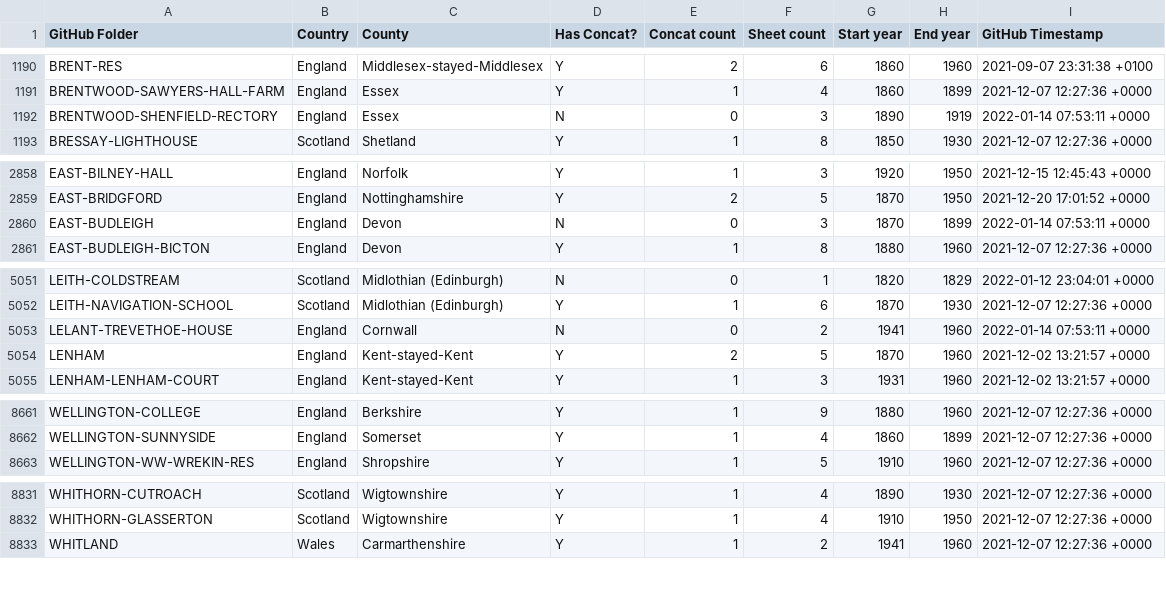
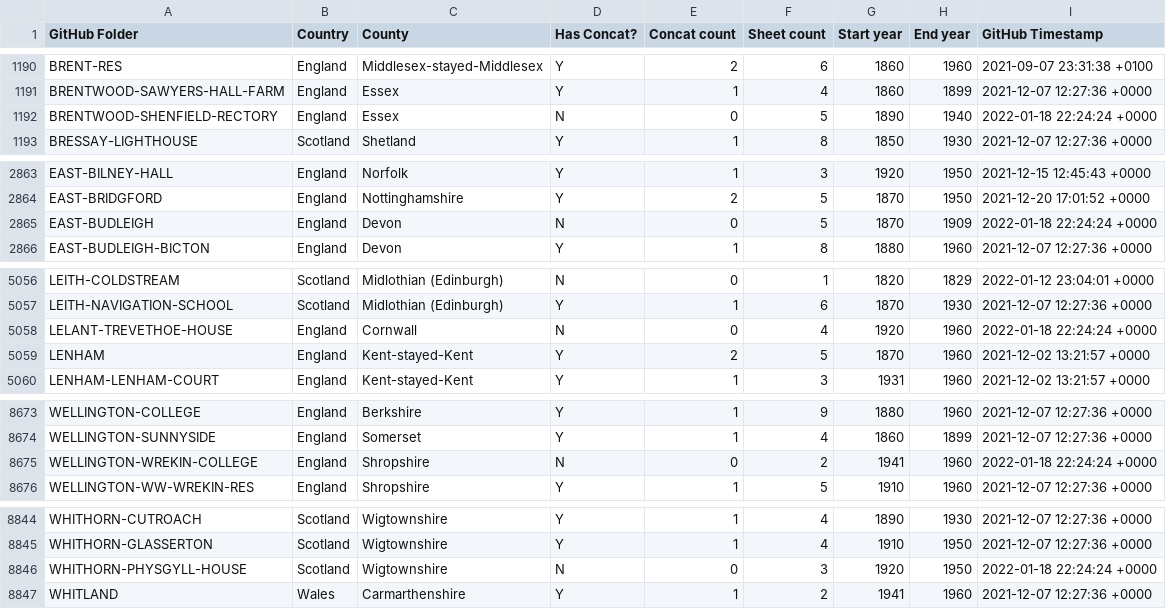
Before and after one commit to rjmeats/BritishRainfall, a CSV file: Locations/Rainfall-Rescue-Concatenation-Summary.csv, drawn as a sheet; only a part is shown, gaps mark what is left out; the diff covers the shown part only.

```diff
--- a/Locations/Rainfall-Rescue-Concatenation-Summary.csv
+++ b/Locations/Rainfall-Rescue-Concatenation-Summary.csv
@@ -1191,3 +1191,3 @@ BRENT-RES,England,Middlesex-stayed-Middlesex,Y,2,6,1860,1960,2021-09-07 23:31:38
 BRENTWOOD-SAWYERS-HALL-FARM,England,Essex,Y,1,4,1860,1899,2021-12-07 12:27:36 +0000
-BRENTWOOD-SHENFIELD-RECTORY,England,Essex,N,0,3,1890,1919,2022-01-14 07:53:11 +0000
+BRENTWOOD-SHENFIELD-RECTORY,England,Essex,N,0,5,1890,1940,2022-01-18 22:24:24 +0000
 BRESSAY-LIGHTHOUSE,Scotland,Shetland,Y,1,8,1850,1930,2021-12-07 12:27:36 +0000
@@ -2859,3 +2864,3 @@ EAST-BILNEY-HALL,England,Norfolk,Y,1,3,1920,1950,2021-12-15 12:45:43 +0000
 EAST-BRIDGFORD,England,Nottinghamshire,Y,2,5,1870,1950,2021-12-20 17:01:52 +0000
-EAST-BUDLEIGH,England,Devon,N,0,3,1870,1899,2022-01-14 07:53:11 +0000
+EAST-BUDLEIGH,England,Devon,N,0,5,1870,1909,2022-01-18 22:24:24 +0000
 EAST-BUDLEIGH-BICTON,England,Devon,Y,1,8,1880,1960,2021-12-07 12:27:36 +0000
@@ -5052,3 +5057,3 @@ LEITH-COLDSTREAM,Scotland,Midlothian (Edinburgh),N,0,1,1820,1829,2022-01-12 23:0
 LEITH-NAVIGATION-SCHOOL,Scotland,Midlothian (Edinburgh),Y,1,6,1870,1930,2021-12-07 12:27:36 +0000
-LELANT-TREVETHOE-HOUSE,England,Cornwall,N,0,2,1941,1960,2022-01-14 07:53:11 +0000
+LELANT-TREVETHOE-HOUSE,England,Cornwall,N,0,4,1920,1960,2022-01-18 22:24:24 +0000
 LENHAM,England,Kent-stayed-Kent,Y,2,5,1870,1960,2021-12-02 13:21:57 +0000
@@ -8662,2 +8674,3 @@ WELLINGTON-COLLEGE,England,Berkshire,Y,1,9,1880,1960,2021-12-07 12:27:36 +0000
 WELLINGTON-SUNNYSIDE,England,Somerset,Y,1,4,1860,1899,2021-12-07 12:27:36 +0000
+WELLINGTON-WREKIN-COLLEGE,England,Shropshire,N,0,2,1941,1960,2022-01-18 22:24:24 +0000
 WELLINGTON-WW-WREKIN-RES,England,Shropshire,Y,1,5,1910,1960,2021-12-07 12:27:36 +0000
@@ -8832,2 +8845,3 @@ WHITHORN-CUTROACH,Scotland,Wigtownshire,Y,1,4,1890,1930,2021-12-07 12:27:36 +000
 WHITHORN-GLASSERTON,Scotland,Wigtownshire,Y,1,4,1910,1950,2021-12-07 12:27:36 +0000
+WHITHORN-PHYSGYLL-HOUSE,Scotland,Wigtownshire,N,0,3,1920,1950,2022-01-18 22:24:24 +0000
 WHITLAND,Wales,Carmarthenshire,Y,1,2,1941,1960,2021-12-07 12:27:36 +0000
```
Also changed, not shown: 12 added rows and 12 edited cells elsewhere in this file, 7 other files.
